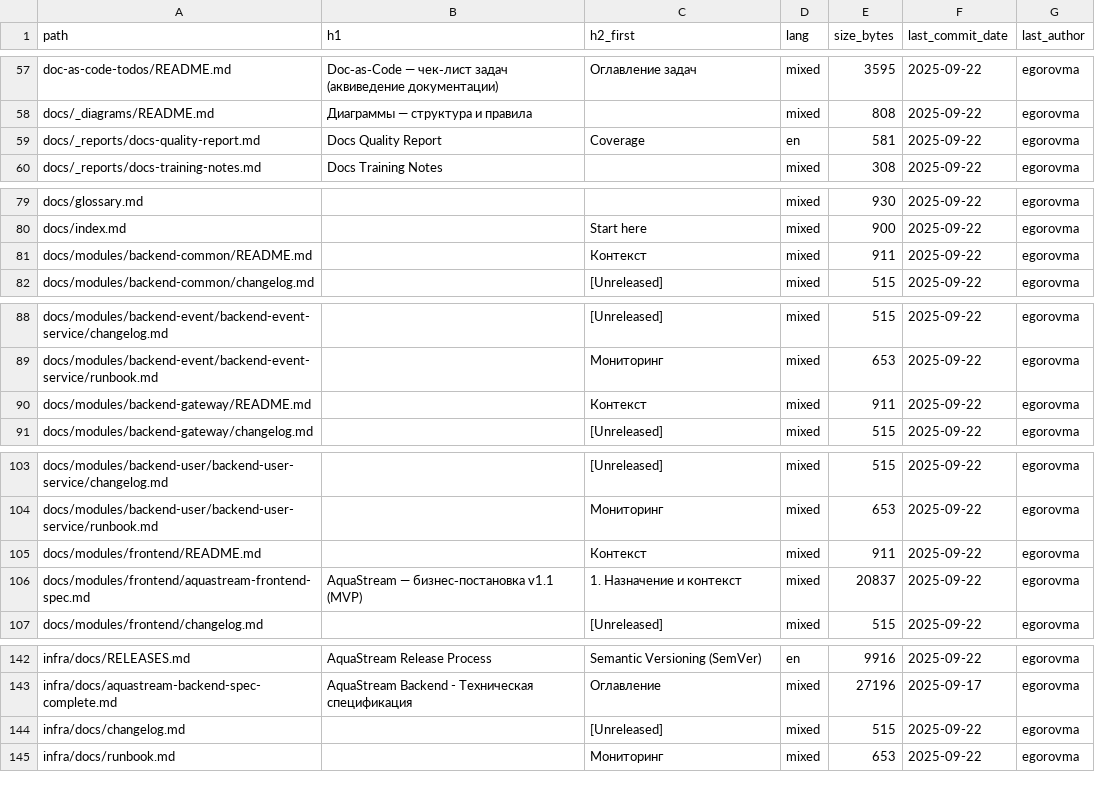
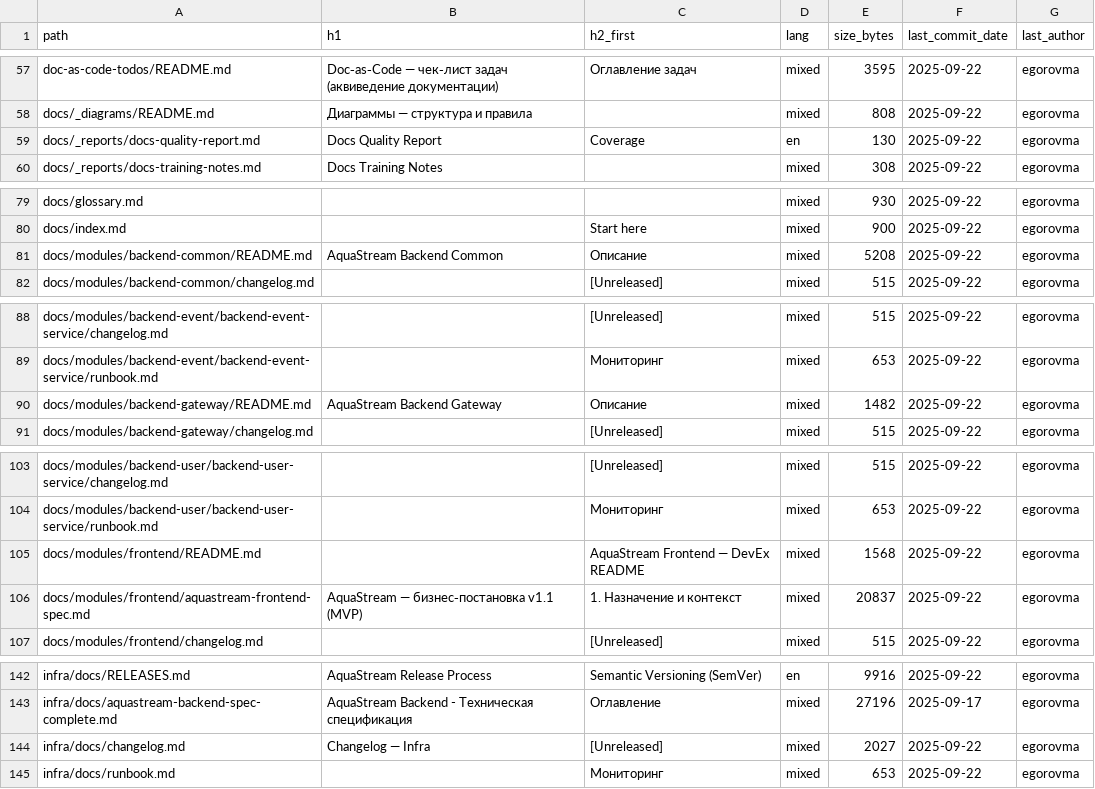
Before and after one commit to egorov-ma/aquastream, a CSV file: docs/_inventory/md_inventory.csv, drawn as a sheet; only a part is shown, gaps mark what is left out; the diff covers the shown part only.

Commit message:
docs(nav): add Infra Releases; quality: 100% nav coverage

```diff
--- a/docs/_inventory/md_inventory.csv
+++ b/docs/_inventory/md_inventory.csv
@@ -58,3 +58,3 @@ doc-as-code-todos/README.md,Doc‑as‑Code — чек‑лист задач (а
 docs/_diagrams/README.md,Диаграммы — структура и правила,,mixed,808,2025-09-22,egorovma
-docs/_reports/docs-quality-report.md,Docs Quality Report,Coverage,en,581,2025-09-22,egorovma
+docs/_reports/docs-quality-report.md,Docs Quality Report,Coverage,en,130,2025-09-22,egorovma
 docs/_reports/docs-training-notes.md,Docs Training Notes,,mixed,308,2025-09-22,egorovma
@@ -80,3 +80,3 @@ docs/glossary.md,,,mixed,930,2025-09-22,egorovma
 docs/index.md,,Start here,mixed,900,2025-09-22,egorovma
-docs/modules/backend-common/README.md,,Контекст,mixed,911,2025-09-22,egorovma
+docs/modules/backend-common/README.md,AquaStream Backend Common,Описание,mixed,5208,2025-09-22,egorovma
 docs/modules/backend-common/changelog.md,,[Unreleased],mixed,515,2025-09-22,egorovma
@@ -89,3 +89,3 @@ docs/modules/backend-event/backend-event-service/changelog.md,,[Unreleased],mixe
 docs/modules/backend-event/backend-event-service/runbook.md,,Мониторинг,mixed,653,2025-09-22,egorovma
-docs/modules/backend-gateway/README.md,,Контекст,mixed,911,2025-09-22,egorovma
+docs/modules/backend-gateway/README.md,AquaStream Backend Gateway,Описание,mixed,1482,2025-09-22,egorovma
 docs/modules/backend-gateway/changelog.md,,[Unreleased],mixed,515,2025-09-22,egorovma
@@ -104,3 +104,3 @@ docs/modules/backend-user/backend-user-service/changelog.md,,[Unreleased],mixed,
 docs/modules/backend-user/backend-user-service/runbook.md,,Мониторинг,mixed,653,2025-09-22,egorovma
-docs/modules/frontend/README.md,,Контекст,mixed,911,2025-09-22,egorovma
+docs/modules/frontend/README.md,,AquaStream Frontend — DevEx README,mixed,1568,2025-09-22,egorovma
 docs/modules/frontend/aquastream-frontend-spec.md,AquaStream — бизнес‑постановка v1.1 (MVP),1. Назначение и контекст,mixed,20837,2025-09-22,egorovma
@@ -143,3 +143,3 @@ infra/docs/RELEASES.md,AquaStream Release Process,Semantic Versioning (SemVer),e
 infra/docs/aquastream-backend-spec-complete.md,AquaStream Backend - Техническая спецификация,Оглавление,mixed,27196,2025-09-17,egorovma
-infra/docs/changelog.md,,[Unreleased],mixed,515,2025-09-22,egorovma
+infra/docs/changelog.md,Changelog — Infra,[Unreleased],mixed,2027,2025-09-22,egorovma
 infra/docs/runbook.md,,Мониторинг,mixed,653,2025-09-22,egorovma
```
Also changed, not shown: 1 added row, 1 removed row and 22 edited cells elsewhere in this file, 8 other files.
